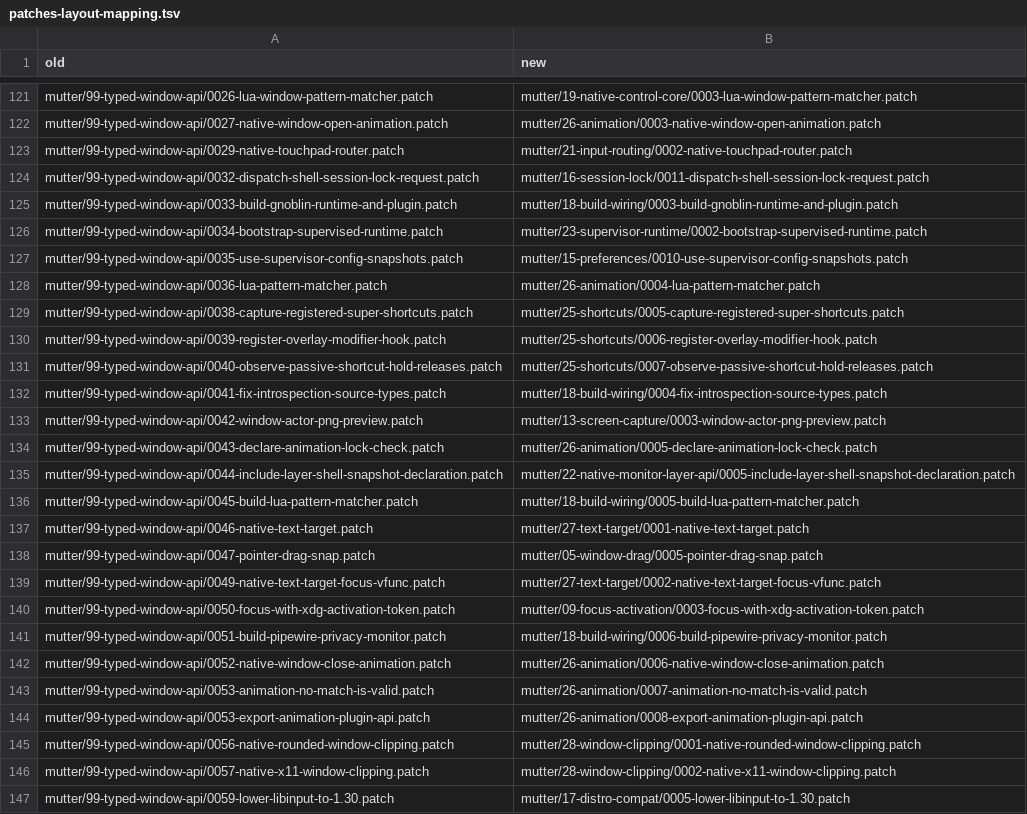
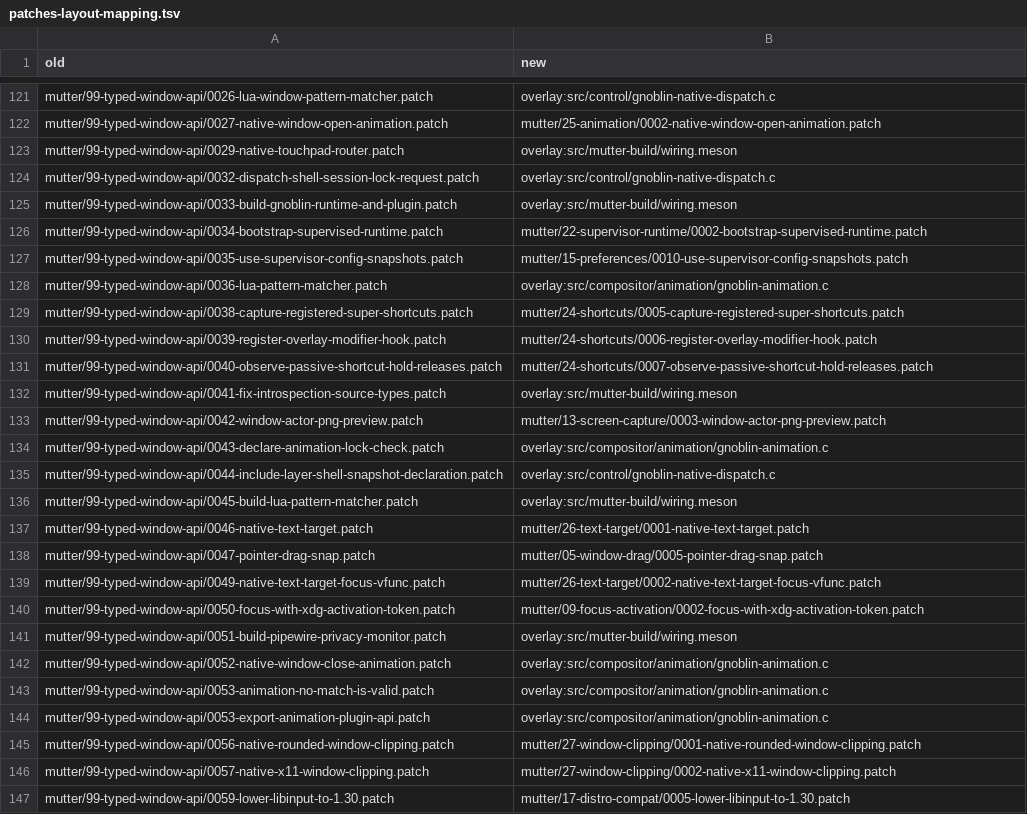
Before and after one commit to kierandrewett/gnoblin, a TSV file: design/patches-layout-mapping.tsv, drawn as a sheet; only a part is shown, gaps mark what is left out; the diff covers the shown part only; the diff names each change by its address in the sheet, - before the commit and + after, or states it on an @@ line.

Commit message:
docs(patches): record the finished overlay moves and map removed patches to their overlays
design/patches-layout-mapping.tsv listed paths of patches that the overlay moves
deleted or renumbered. The new column now holds each patch's current path, or
overlay:<path> for a patch whose code moved to an overlay (28 to the native
dispatch, 12 to animation, 23 to the Meson fragments, 3 to the test overlay; 185
patches keep their path, one is renamed). Every path in the file exists, and
every overlay path exists. patches/README.md names the new overlay kinds and the
overlay: marker; the plan note's results cover phases 5 and 6, the patch counts
(mutter 237 to 174, portal 14 to 14), and the baseline of the
clutter_actor_insert_child_above criticals, which a6c07358 prints as well.

```diff
--- a/design/patches-layout-mapping.tsv
+++ b/design/patches-layout-mapping.tsv
-B121 (new): mutter/19-native-control-core/0003-lua-window-pattern-matcher.patch
+B121 (new): overlay:src/control/gnoblin-native-dispatch.c
-B122 (new): mutter/26-animation/0003-native-window-open-animation.patch
+B122 (new): mutter/25-animation/0002-native-window-open-animation.patch
-B123 (new): mutter/21-input-routing/0002-native-touchpad-router.patch
+B123 (new): overlay:src/mutter-build/wiring.meson
-B124 (new): mutter/16-session-lock/0011-dispatch-shell-session-lock-request.patch
+B124 (new): overlay:src/control/gnoblin-native-dispatch.c
-B125 (new): mutter/18-build-wiring/0003-build-gnoblin-runtime-and-plugin.patch
+B125 (new): overlay:src/mutter-build/wiring.meson
-B126 (new): mutter/23-supervisor-runtime/0002-bootstrap-supervised-runtime.patch
+B126 (new): mutter/22-supervisor-runtime/0002-bootstrap-supervised-runtime.patch
-B128 (new): mutter/26-animation/0004-lua-pattern-matcher.patch
+B128 (new): overlay:src/compositor/animation/gnoblin-animation.c
-B129 (new): mutter/25-shortcuts/0005-capture-registered-super-shortcuts.patch
+B129 (new): mutter/24-shortcuts/0005-capture-registered-super-shortcuts.patch
-B130 (new): mutter/25-shortcuts/0006-register-overlay-modifier-hook.patch
+B130 (new): mutter/24-shortcuts/0006-register-overlay-modifier-hook.patch
-B131 (new): mutter/25-shortcuts/0007-observe-passive-shortcut-hold-releases.patch
+B131 (new): mutter/24-shortcuts/0007-observe-passive-shortcut-hold-releases.patch
-B132 (new): mutter/18-build-wiring/0004-fix-introspection-source-types.patch
+B132 (new): overlay:src/mutter-build/wiring.meson
-B134 (new): mutter/26-animation/0005-declare-animation-lock-check.patch
+B134 (new): overlay:src/compositor/animation/gnoblin-animation.c
-B135 (new): mutter/22-native-monitor-layer-api/0005-include-layer-shell-snapshot-declaration.patch
+B135 (new): overlay:src/control/gnoblin-native-dispatch.c
-B136 (new): mutter/18-build-wiring/0005-build-lua-pattern-matcher.patch
+B136 (new): overlay:src/mutter-build/wiring.meson
-B137 (new): mutter/27-text-target/0001-native-text-target.patch
+B137 (new): mutter/26-text-target/0001-native-text-target.patch
-B139 (new): mutter/27-text-target/0002-native-text-target-focus-vfunc.patch
+B139 (new): mutter/26-text-target/0002-native-text-target-focus-vfunc.patch
-B140 (new): mutter/09-focus-activation/0003-focus-with-xdg-activation-token.patch
+B140 (new): mutter/09-focus-activation/0002-focus-with-xdg-activation-token.patch
-B141 (new): mutter/18-build-wiring/0006-build-pipewire-privacy-monitor.patch
+B141 (new): overlay:src/mutter-build/wiring.meson
-B142 (new): mutter/26-animation/0006-native-window-close-animation.patch
+B142 (new): overlay:src/compositor/animation/gnoblin-animation.c
-B143 (new): mutter/26-animation/0007-animation-no-match-is-valid.patch
+B143 (new): overlay:src/compositor/animation/gnoblin-animation.c
-B144 (new): mutter/26-animation/0008-export-animation-plugin-api.patch
+B144 (new): overlay:src/compositor/animation/gnoblin-animation.c
-B145 (new): mutter/28-window-clipping/0001-native-rounded-window-clipping.patch
+B145 (new): mutter/27-window-clipping/0001-native-rounded-window-clipping.patch
-B146 (new): mutter/28-window-clipping/0002-native-x11-window-clipping.patch
+B146 (new): mutter/27-window-clipping/0002-native-x11-window-clipping.patch
```
Also changed, not shown: 113 edited cells elsewhere in this file, 2 other files.
